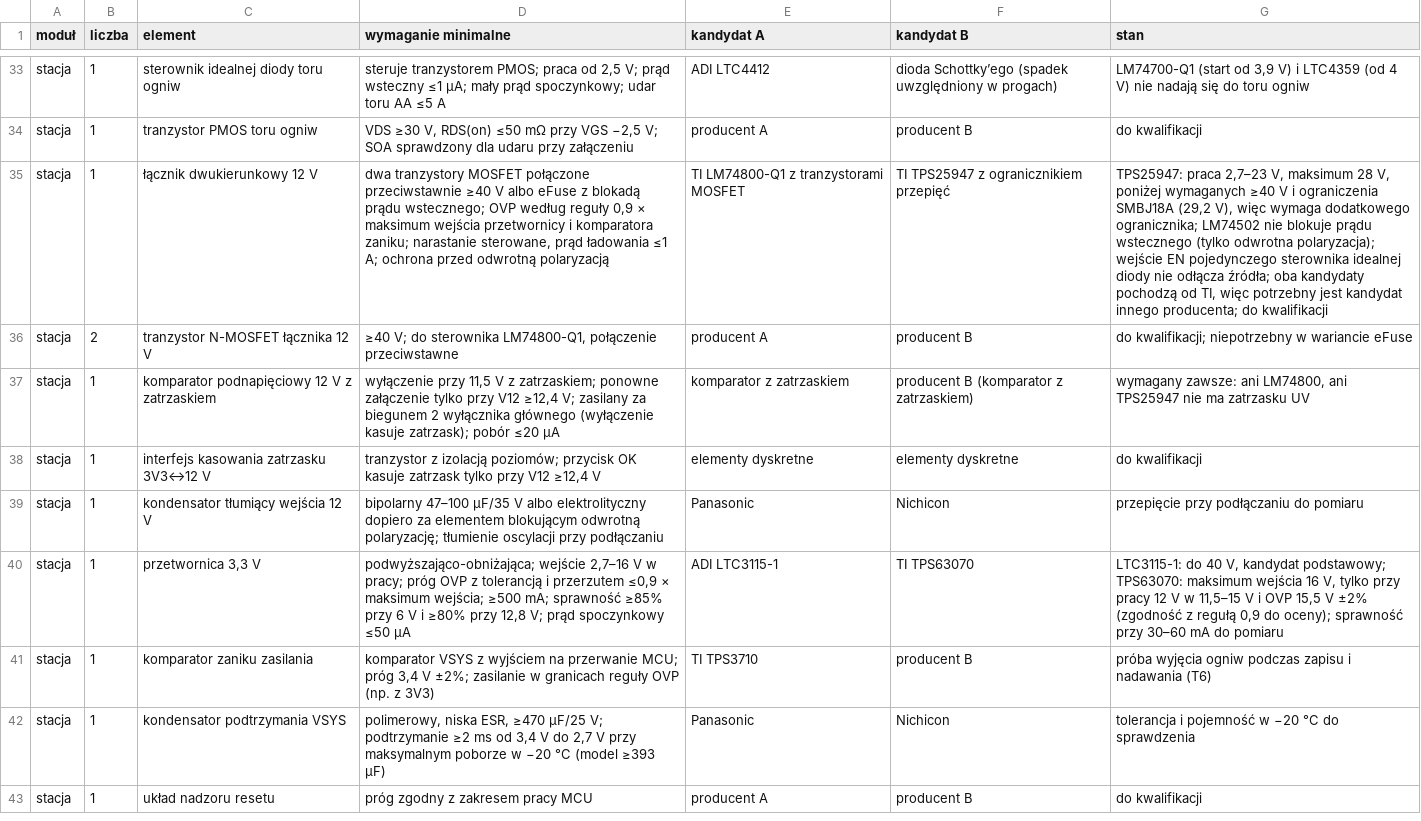
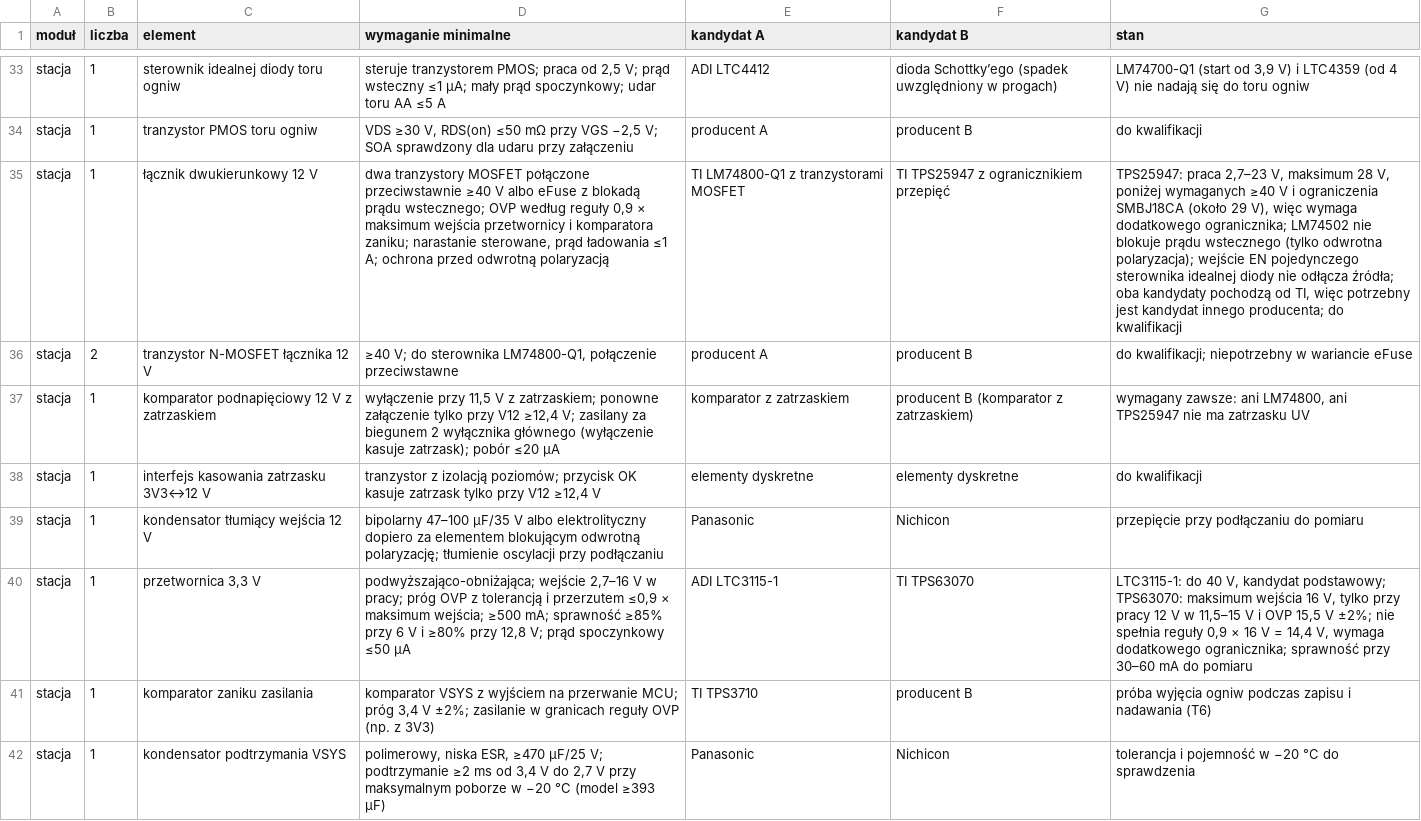
Before and after one commit to tmierzwa/WICI, a CSV file: docs/spec/bom-stacji.csv, drawn as a sheet; only a part is shown, gaps mark what is left out; the shorter side is filled out with more unchanged rows; the diff names each change by its address in the sheet, - before the commit and + after, or states it on an @@ line.

```diff
--- a/docs/spec/bom-stacji.csv
+++ b/docs/spec/bom-stacji.csv
-G35 (stan): …i ograniczenia SMBJ18A (29,2 V), więc…
+G35 (stan): …i ograniczenia SMBJ18CA (około 29 V), więc…
-G40 (stan): …15,5 V ±2% (zgodność z regułą 0,9 do oceny); sprawność przy…
+G40 (stan): …15,5 V ±2%; nie spełnia reguły 0,9 × 16 V = 14,4 V, wymaga dodatkowego ogranicznika; sprawność przy…
```
Also changed, not shown: 15 other files.
